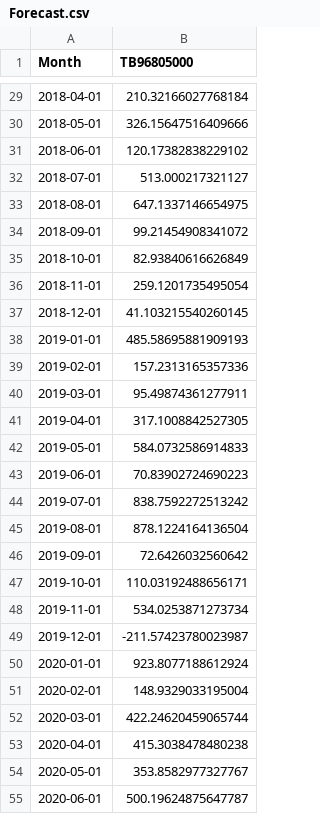
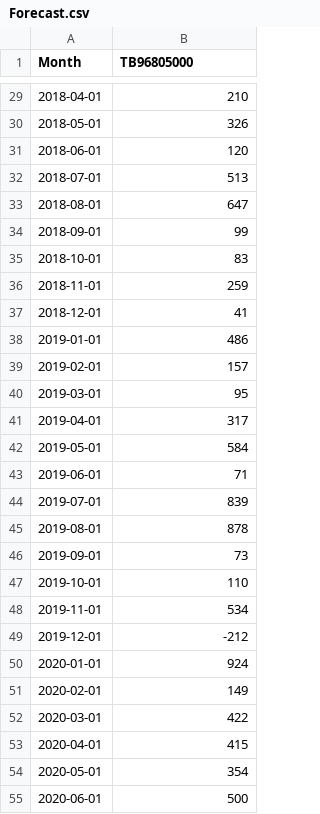
Before and after one commit to nladkins/Project-4_MachineLearningIntegration, a CSV file: Output/Forecast.csv, drawn as a sheet; only a part is shown, gaps mark what is left out; the diff covers the shown part only.

```diff
--- a/Output/Forecast.csv
+++ b/Output/Forecast.csv
@@ -29,27 +29,27 @@ Month,TB96805000
-2018-04-01,210.32166027768184
-2018-05-01,326.15647516409666
-2018-06-01,120.17382838229102
-2018-07-01,513.000217321127
-2018-08-01,647.1337146654975
-2018-09-01,99.21454908341072
-2018-10-01,82.93840616626849
-2018-11-01,259.1201735495054
-2018-12-01,41.103215540260145
-2019-01-01,485.58695881909193
-2019-02-01,157.2313165357336
-2019-03-01,95.49874361277911
-2019-04-01,317.1008842527305
-2019-05-01,584.0732586914833
-2019-06-01,70.83902724690223
-2019-07-01,838.7592272513242
-2019-08-01,878.1224164136504
-2019-09-01,72.6426032560642
-2019-10-01,110.03192488656171
-2019-11-01,534.0253871273734
-2019-12-01,-211.57423780023987
-2020-01-01,923.8077188612924
-2020-02-01,148.9329033195004
-2020-03-01,422.24620459065744
-2020-04-01,415.3038478480238
-2020-05-01,353.8582977327767
-2020-06-01,500.19624875647787
+2018-04-01,210
+2018-05-01,326
+2018-06-01,120
+2018-07-01,513
+2018-08-01,647
+2018-09-01,99
+2018-10-01,83
+2018-11-01,259
+2018-12-01,41
+2019-01-01,486
+2019-02-01,157
+2019-03-01,95
+2019-04-01,317
+2019-05-01,584
+2019-06-01,71
+2019-07-01,839
+2019-08-01,878
+2019-09-01,73
+2019-10-01,110
+2019-11-01,534
+2019-12-01,-212
+2020-01-01,924
+2020-02-01,149
+2020-03-01,422
+2020-04-01,415
+2020-05-01,354
+2020-06-01,500
```
Also changed, not shown: 69 edited cells elsewhere in this file, 1 other file.
